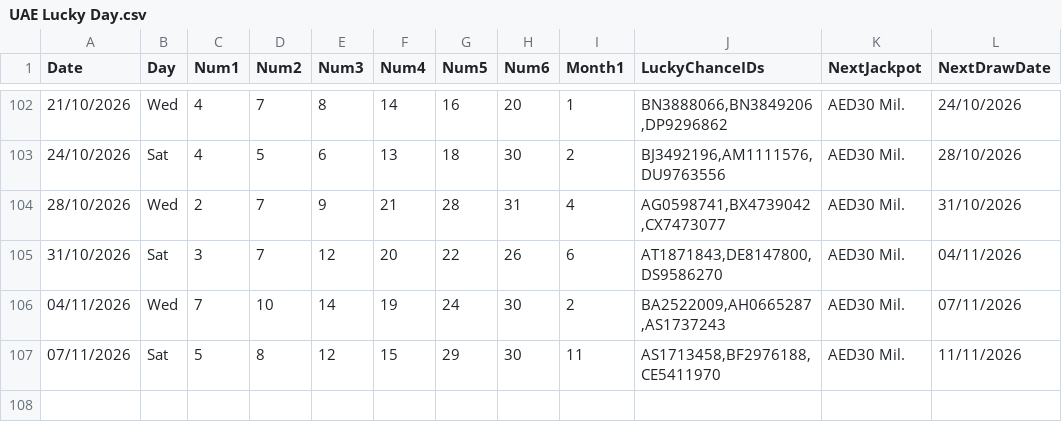
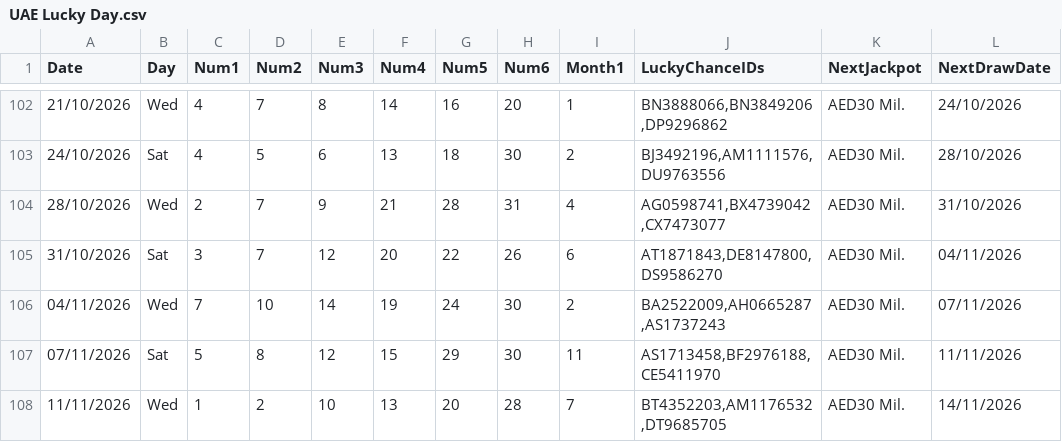
Before and after one commit to AndreiDus/lotoapp-data, a CSV file: data/UAE/UAE Lucky Day.csv, drawn as a sheet; only a part is shown, gaps mark what is left out.

Commit message:
Automated Sync: Updated latest draw data for UAE Lucky Day

```diff
--- a/data/UAE/UAE Lucky Day.csv
+++ b/data/UAE/UAE Lucky Day.csv
@@ -107 +107,2 @@ Date,Day,Num1,Num2,Num3,Num4,Num5,Num6,Month1,LuckyChanceIDs,NextJackpot,NextDra
 07/11/2026,Sat,5,8,12,15,29,30,11,"AS1713458,BF2976188,CE5411970",AED30 Mil.,11/11/2026
+11/11/2026,Wed,1,2,10,13,20,28,7,"BT4352203,AM1176532,DT9685705",AED30 Mil.,14/11/2026
```
